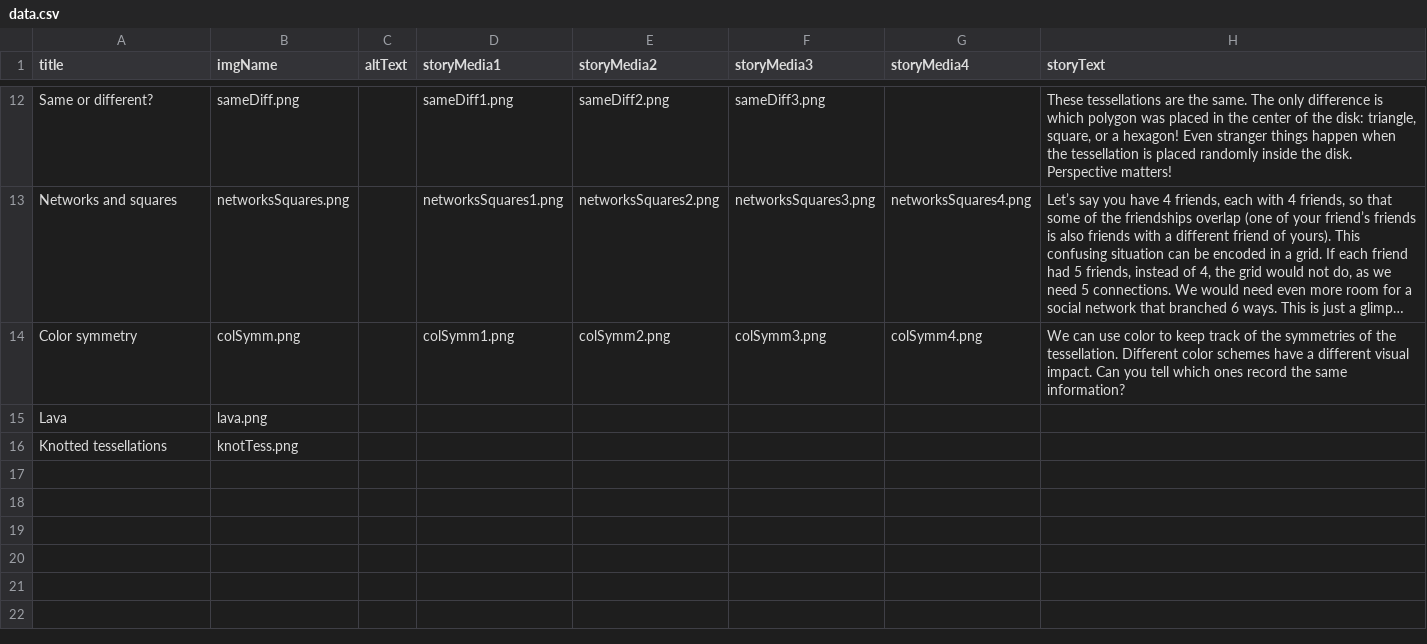
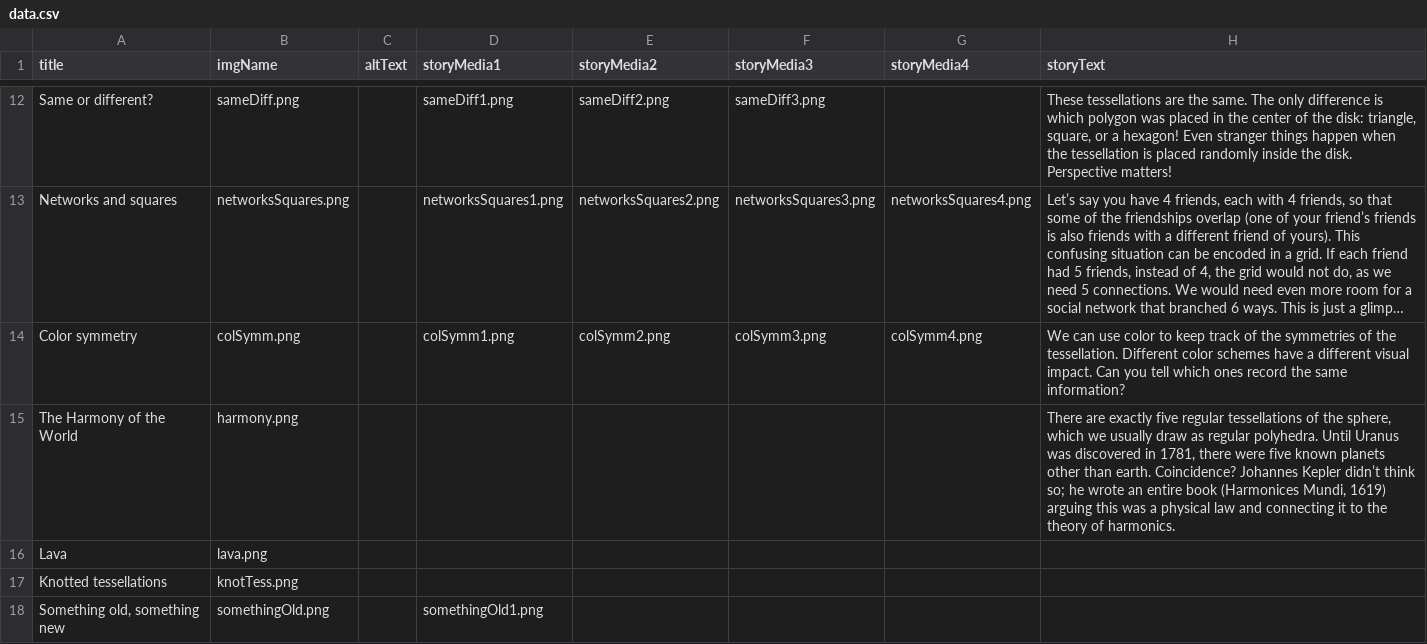
Before and after one commit to immersive-scholar/tess-celestial-dev, a CSV file: src/data.csv, drawn as a sheet; only a part is shown, gaps mark what is left out; long unchanged cells end in …; the diff covers the shown part only; the diff names each change by its address in the sheet, - before the commit and + after, or states it on an @@ line.

```diff
--- a/src/data.csv
+++ b/src/data.csv
+row 15: The Harmony of the World | harmony.png |  |  |  |  |  | There are exactly five regular tessellations of the sphere, which we usually draw as regular polyhedra. Until Uranus was discovered in 1781, there were five known planets other than earth. Coincidence? Johannes Kepler didn’t think so; he wrote an entire book (Harmonices Mundi, 1619) arguing this was a physical law and connecting it to the theory of harmonics.
+row 18: Something old, something new | somethingOld.png |  | somethingOld1.png
```
Also changed, not shown: 4 added rows, 1 removed row and 6 edited cells elsewhere in this file, 20 other files.
